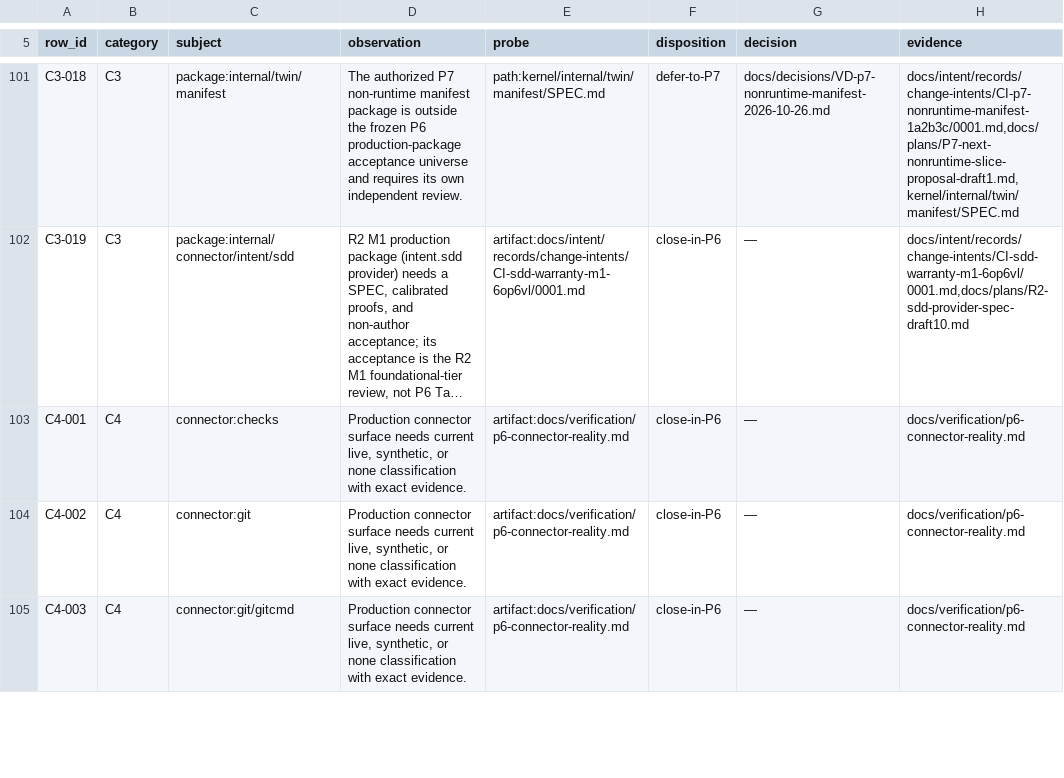
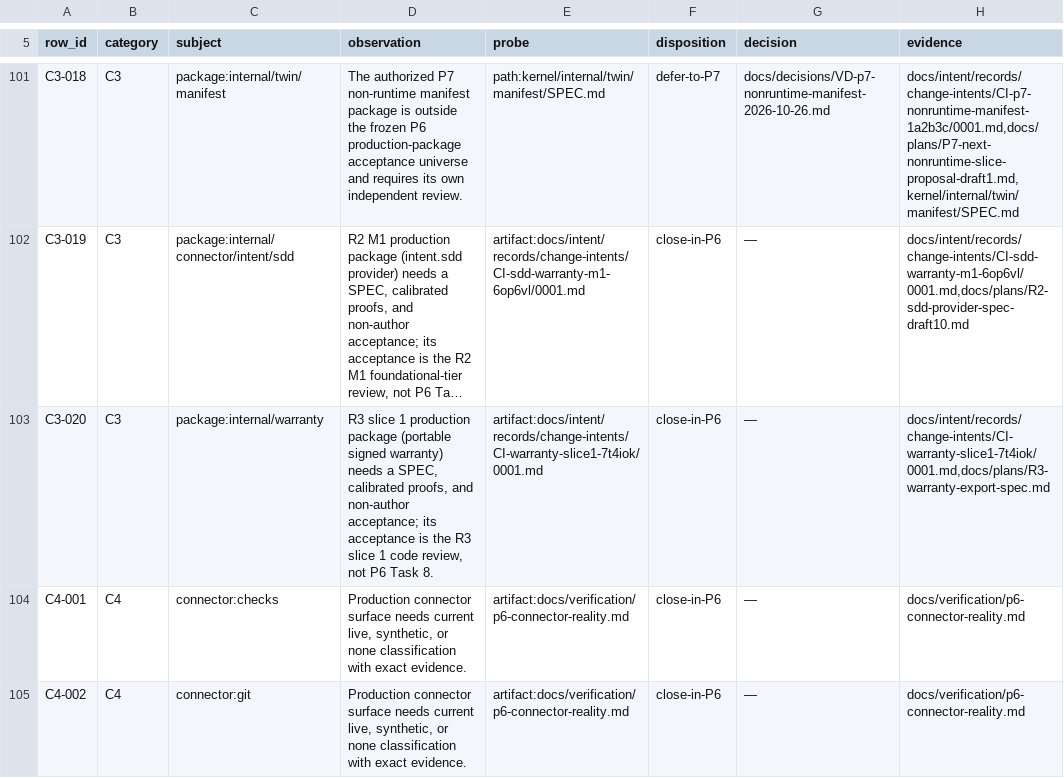
Before and after one commit to kamisrini/proofbound, a TSV file: docs/plans/p6-census-rows.tsv, drawn as a sheet; only a part is shown, gaps mark what is left out; the shorter side is filled out with more unchanged rows; long unchanged cells end in …; the diff names each change by its address in the sheet, - before the commit and + after, or states it on an @@ line.

```diff
--- a/docs/plans/p6-census-rows.tsv
+++ b/docs/plans/p6-census-rows.tsv
+row 103: C3-020 | C3 | package:internal/warranty | R3 slice 1 production package (portable signed warranty) needs a SPEC, calibrated proofs, and non-author acceptance; its acceptance is the R3 slice 1 code review, not P6 Task 8. | artifact:docs/intent/records/change-intents/CI-warranty-slice1-7t4iok/0001.md | close-in-P6 | — | docs/intent/records/change-intents/CI-warranty-slice1-7t4iok/0001.md,docs/plans/R3-warranty-export-spec.md
```
Also changed, not shown: 30 other files.
